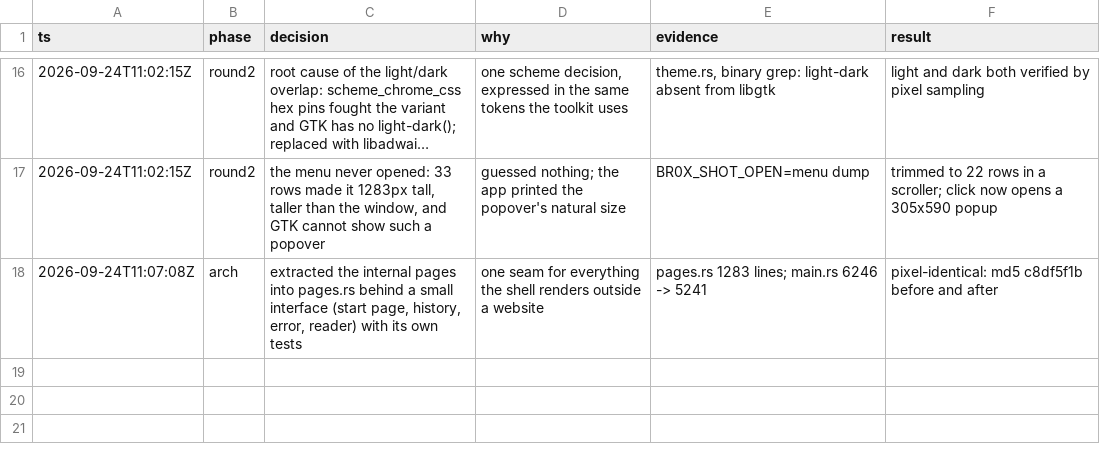
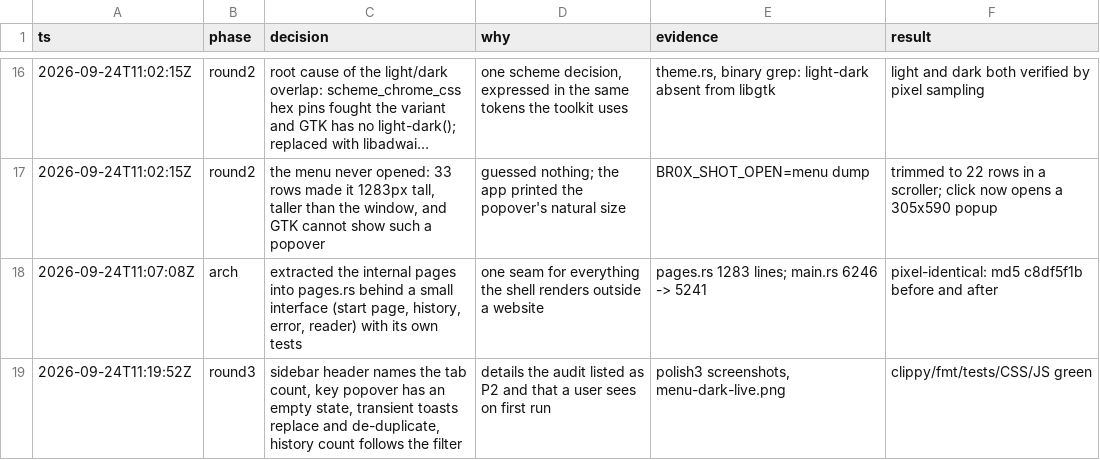
Before and after one commit to SachinD6/br0x, a TSV file: .audit/chrome-redesign.tsv, drawn as a sheet; only a part is shown, gaps mark what is left out; long unchanged cells end in ….

Commit message:
style(shell): name the tab count, empty login popover, toast dedupe
The sidebar header reads the live tab count instead of a bare label,
the login popover says when a site has no saved logins and offers
"Save another login" when it does, transient toasts replace each other
and drop exact repeats instead of queueing, and the history count
follows the filter so it never contradicts the visible list.

```diff
--- a/.audit/chrome-redesign.tsv
+++ b/.audit/chrome-redesign.tsv
@@ -18 +18,2 @@ ts	phase	decision	why	evidence	result
 2026-09-24T11:07:08Z	arch	extracted the internal pages into pages.rs behind a small interface (start page, history, error, reader) with its own tests	one seam for everything the shell renders outside a website	pages.rs 1283 lines; main.rs 6246 -> 5241	pixel-identical: md5 c8df5f1b before and after
+2026-09-24T11:19:52Z	round3	sidebar header names the tab count, key popover has an empty state, transient toasts replace and de-duplicate, history count follows the filter	details the audit listed as P2 and that a user sees on first run	polish3 screenshots, menu-dark-live.png	clippy/fmt/tests/CSS/JS green
```
Also changed, not shown: 2 other files.
